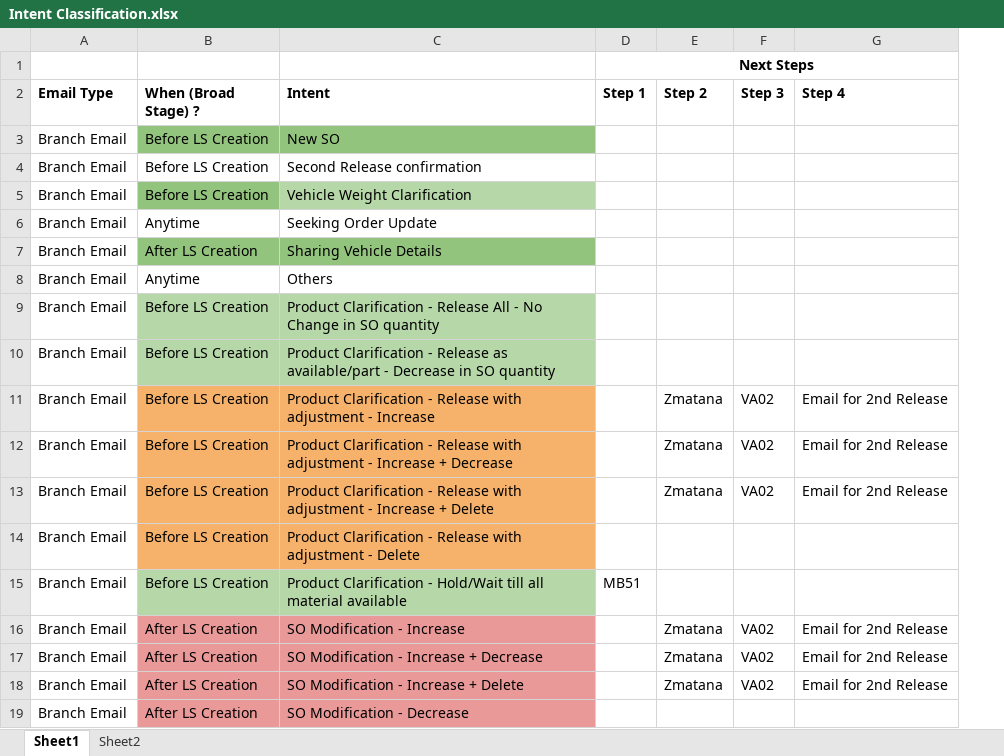
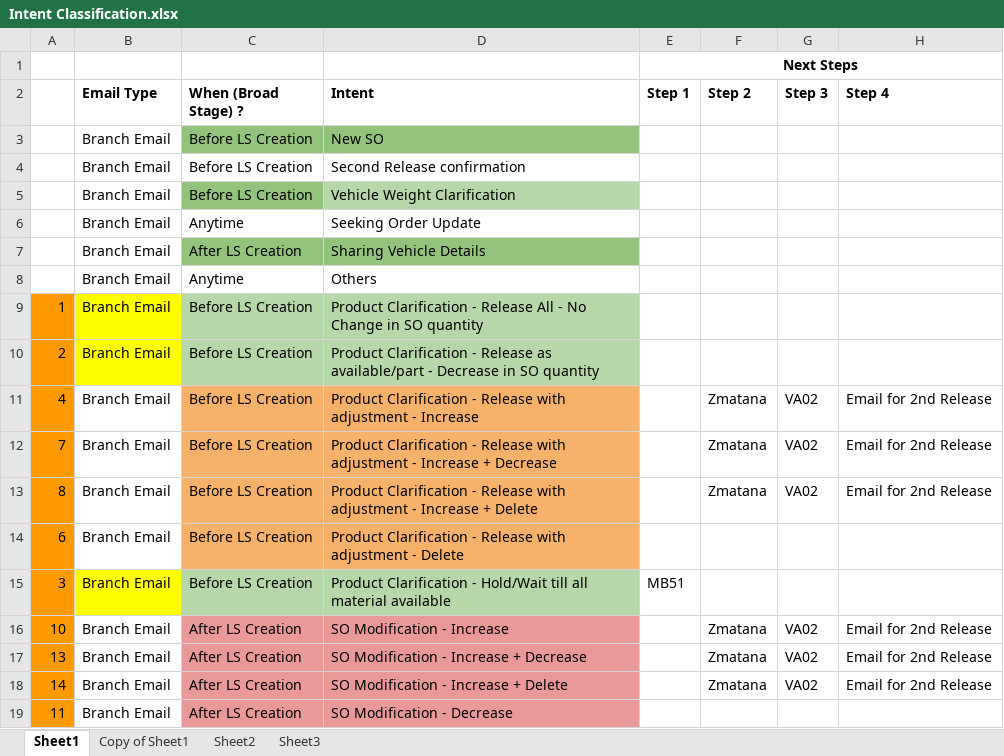
Before and after one commit to gyanendrasng/satorilabs-dashboard, an Excel workbook: Intent Classification.xlsx, sheet Sheet1, drawn as a sheet; only a part is shown; values as stored, in another font and other column widths than the file's, no borders; charts and pictures not drawn; addresses are those after the commit; the diff names each change by its address in the sheet, - before the commit and + after, or states it on an @@ line.

Commit message:
Add sheet-driven scenario registry from Intent Classification.xlsx
Loads scenarios from Sheet3 of Intent Classification.xlsx at startup so the
workflow can be tuned without code changes. Each sheet row maps to a stable
internal scenario key with its step list; dispatch-scenarios gains the new
Stage/Intent values these rows surface. Includes verify and compare helpers
to keep sheet ↔ registry alignment auditable.

```diff
--- a/Intent Classification.xlsx (sheet Sheet1)
+++ b/Intent Classification.xlsx (sheet Sheet1)
+sheet tab: Copy of Sheet1
+sheet tab: Sheet3
+column A, rows 9-19: 1 | 2 | 4 | 7 | 8 | 6 | 3 | 10 | 13 | 14 | 11
-B9:B10 fill: none
+B9:B10 fill: #FFFF00
-B15 fill: none
+B15 fill: #FFFF00
```
Also changed, not shown: sheet Sheet2, charts or pictures, 10 other files.
